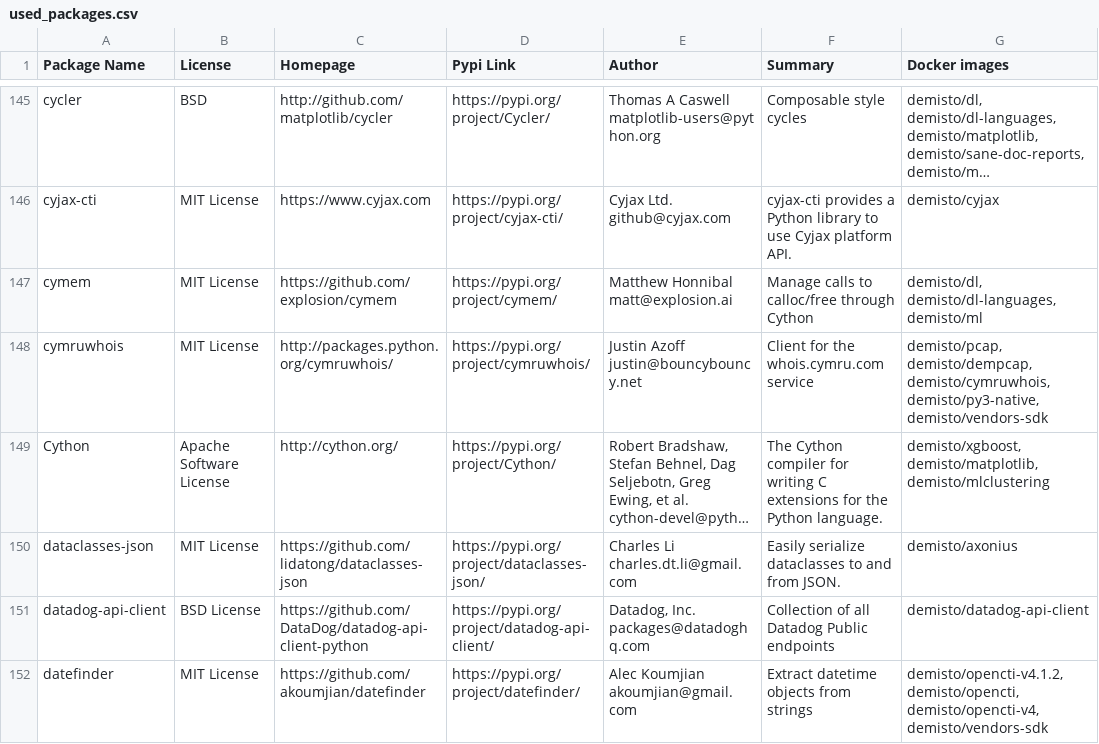
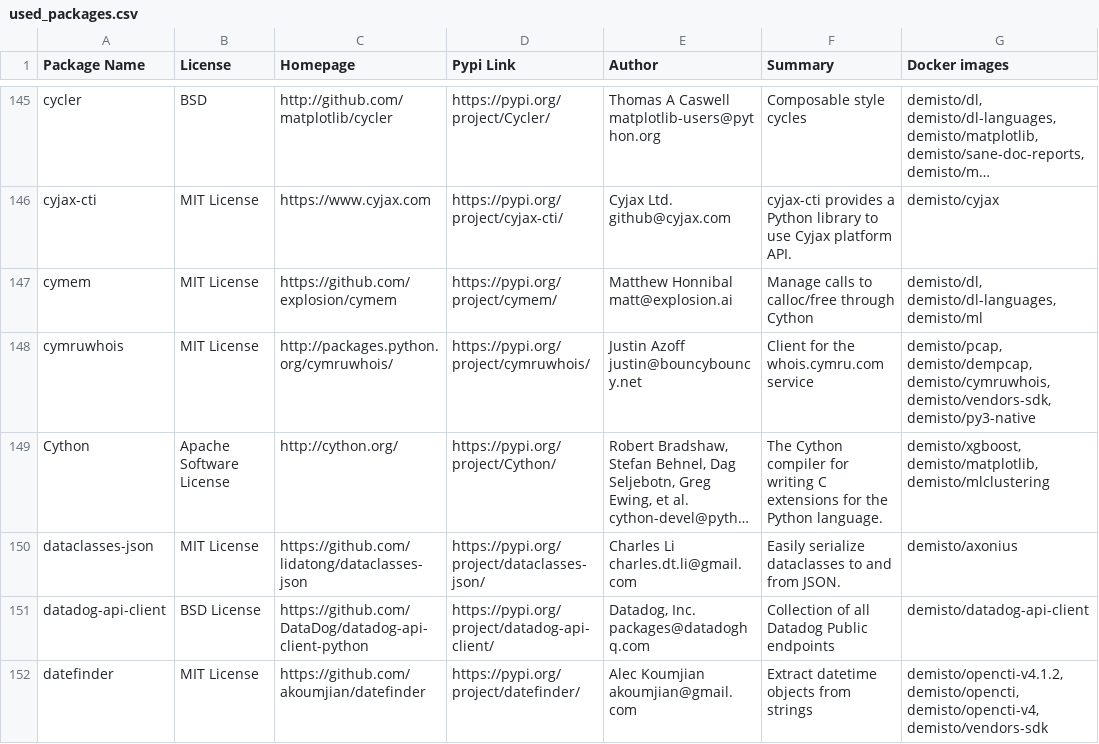
Before and after one commit to demisto/dockerfiles-info, a CSV file: used_packages.csv, drawn as a sheet; only a part is shown, gaps mark what is left out; long unchanged cells end in …; the diff covers the shown part only; the diff names each change by its address in the sheet, - before the commit and + after, or states it on an @@ line.

```diff
--- a/used_packages.csv
+++ b/used_packages.csv
-G148 (Docker images): …demisto/dempcap, demisto/cymruwhois, demisto/py3-native, demisto/vendors-sdk
+G148 (Docker images): …demisto/dempcap, demisto/cymruwhois, demisto/vendors-sdk, demisto/py3-native
```
Also changed, not shown: 50 edited cells elsewhere in this file, 7 other files.
